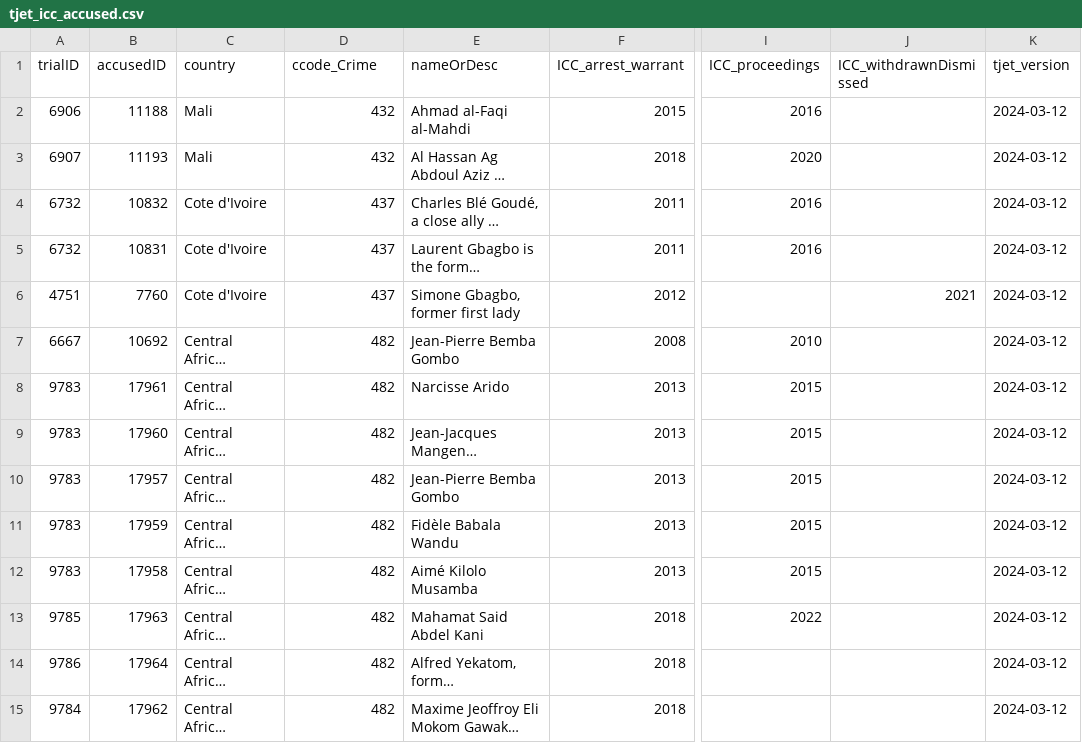
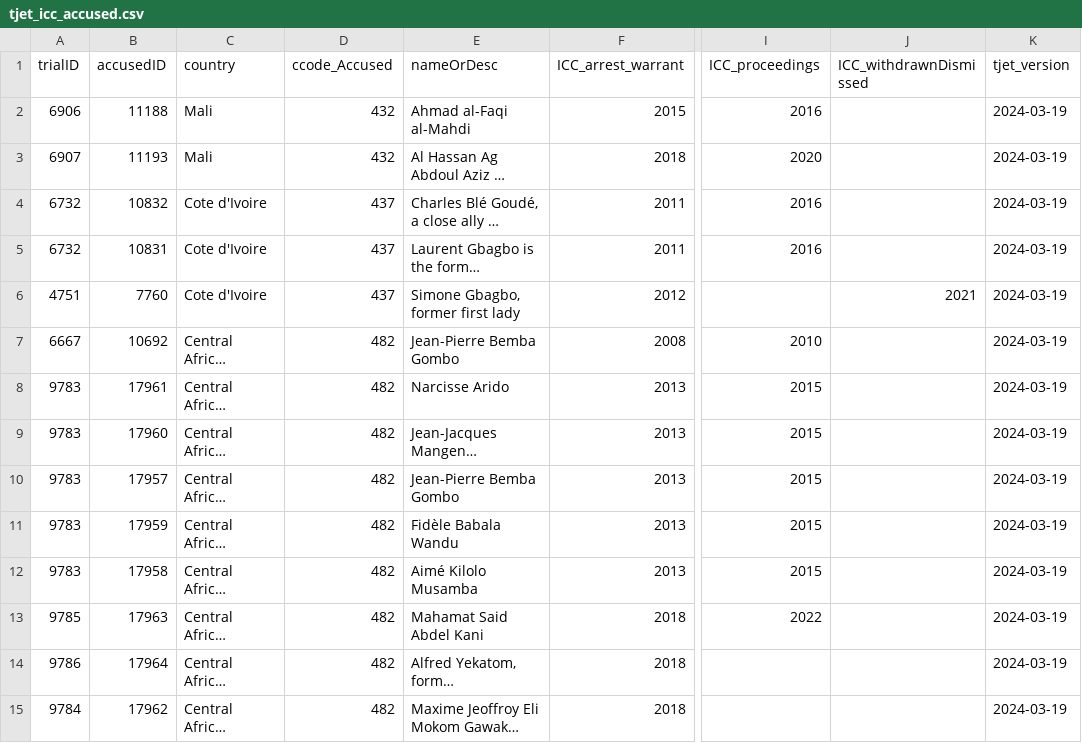
Before and after one commit to tjetdata/tjet-db, a CSV file: tjet_datasets/tjet_icc_accused.csv, drawn as a sheet; only a part is shown, gaps mark what is left out; long unchanged cells end in …; the diff covers the shown part only; the diff names each change by its address in the sheet, - before the commit and + after, or states it on an @@ line.

```diff
--- a/tjet_datasets/tjet_icc_accused.csv
+++ b/tjet_datasets/tjet_icc_accused.csv
-D1: ccode_Crime
+D1: ccode_Accused
-K2:K15 (tjet_version): 2024-03-12
+K2:K15 (tjet_version): 2024-03-19
```
Also changed, not shown: 34 edited cells elsewhere in this file, tjet_datasets/tjet_amnesties.csv, tjet_datasets/tjet_codebook.csv, 8 other files.
